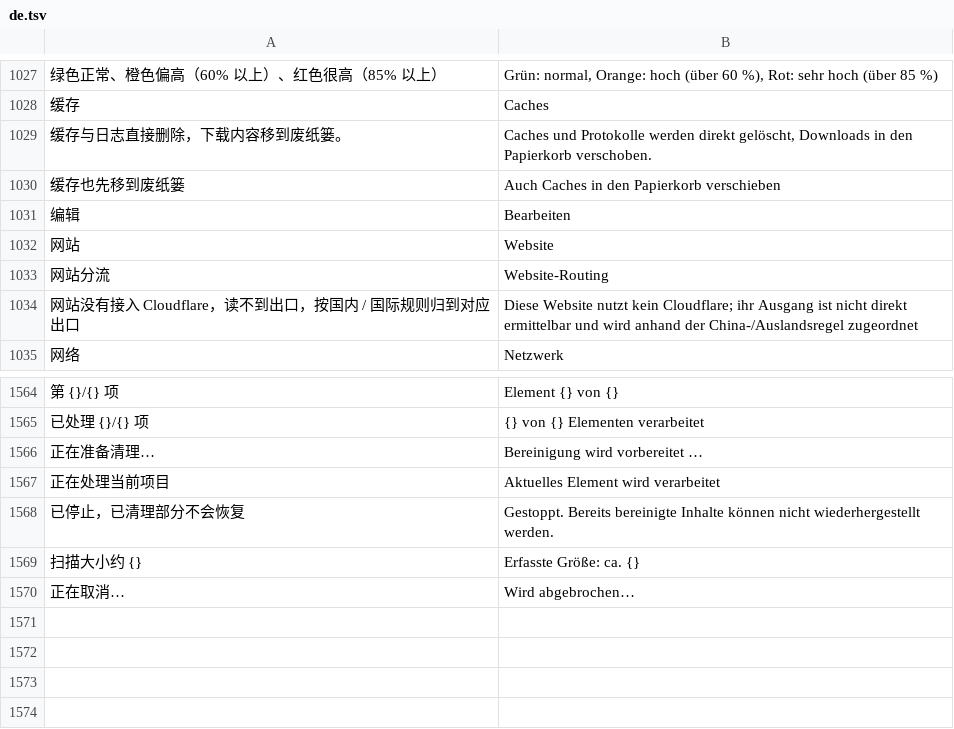
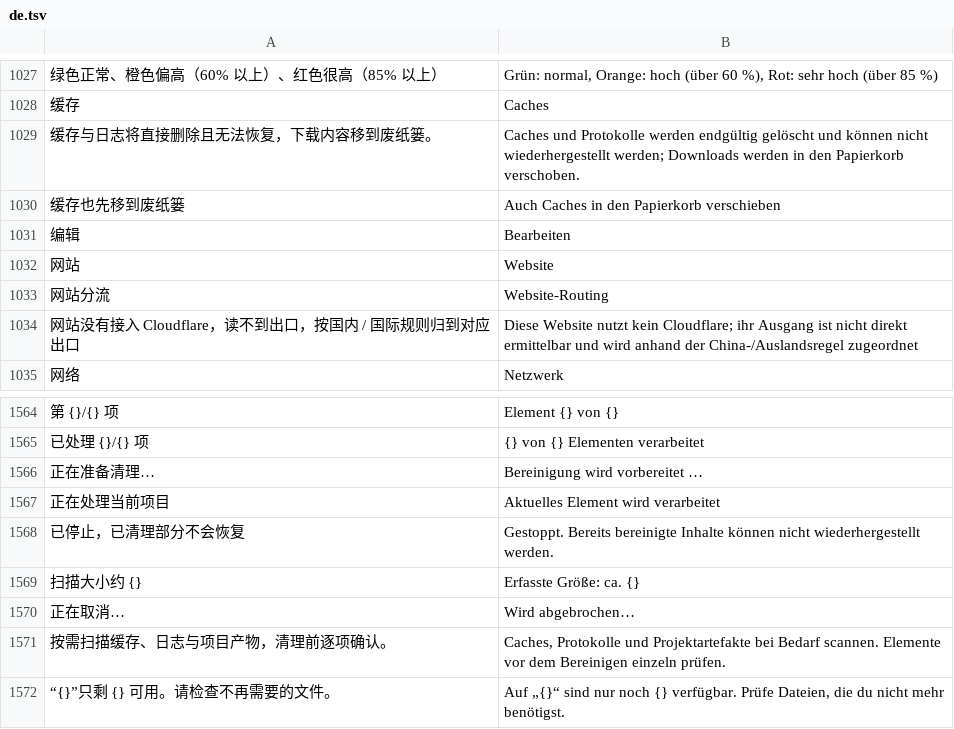
Before and after one commit to ysicing/XStats, a TSV file: Packages/XStatsKit/Sources/Localization/Resources/de.tsv, drawn as a sheet; only a part is shown, gaps mark what is left out; removed rows and columns are numbered as before the commit, all else as after; the diff names each change by its address in the sheet, - before the commit and + after, or states it on an @@ line.

```diff
--- a/Packages/XStatsKit/Sources/Localization/Resources/de.tsv
+++ b/Packages/XStatsKit/Sources/Localization/Resources/de.tsv
-row 1029: 缓存与日志直接删除，下载内容移到废纸篓。 | Caches und Protokolle werden direkt gelöscht, Downloads in den Papierkorb verschoben.
+row 1029: 缓存与日志将直接删除且无法恢复，下载内容移到废纸篓。 | Caches und Protokolle werden endgültig gelöscht und können nicht wiederhergestellt werden; Downloads werden in den Papierkorb verschoben.
+row 1571: 按需扫描缓存、日志与项目产物，清理前逐项确认。 | Caches, Protokolle und Projektartefakte bei Bedarf scannen. Elemente vor dem Bereinigen einzeln prüfen.
+row 1572: “{}”只剩 {} 可用。请检查不再需要的文件。 | Auf „{}“ sind nur noch {} verfügbar. Prüfe Dateien, die du nicht mehr benötigst.
```
Also changed, not shown: Packages/XStatsKit/Sources/Localization/Resources/ar.tsv, Packages/XStatsKit/Sources/Localization/Resources/es.tsv, 19 other files.
